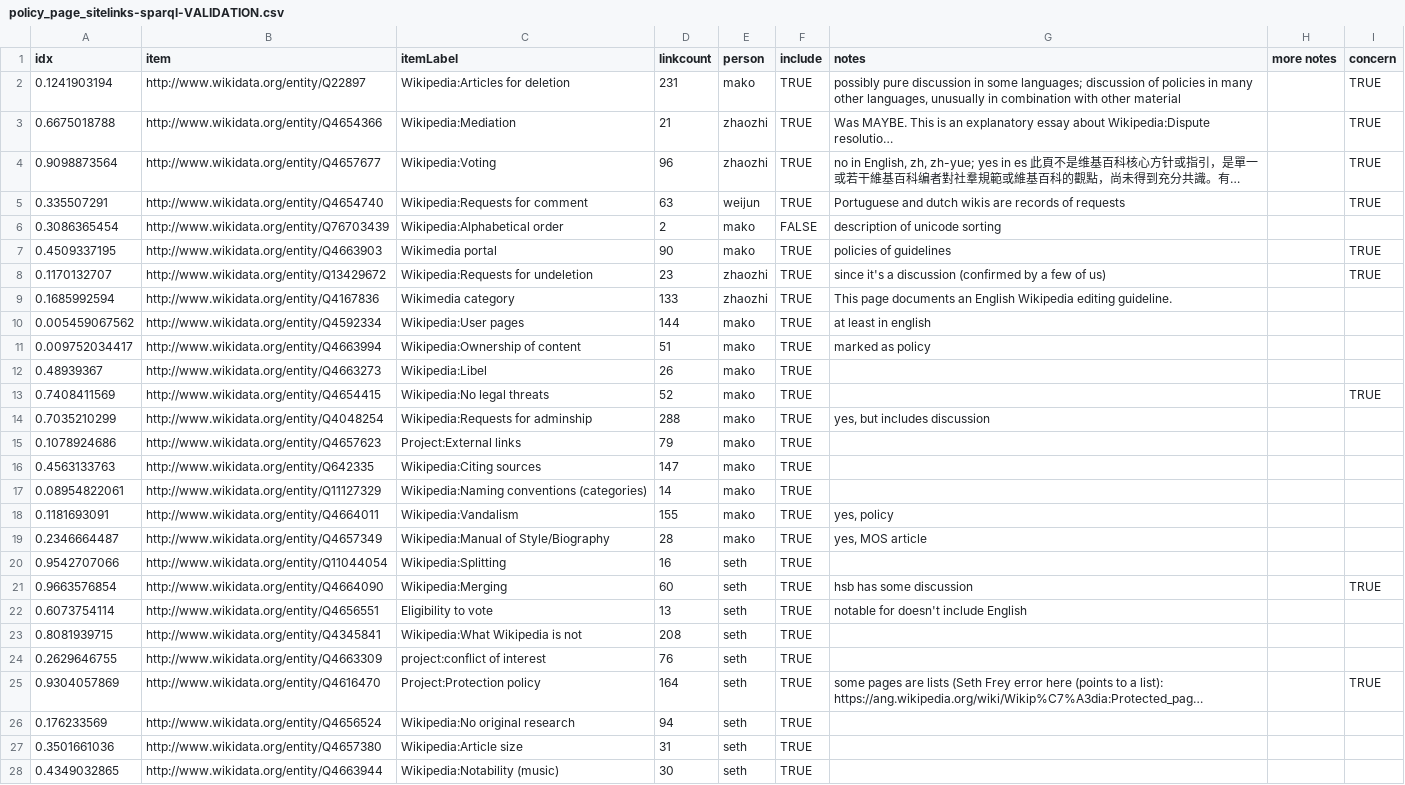
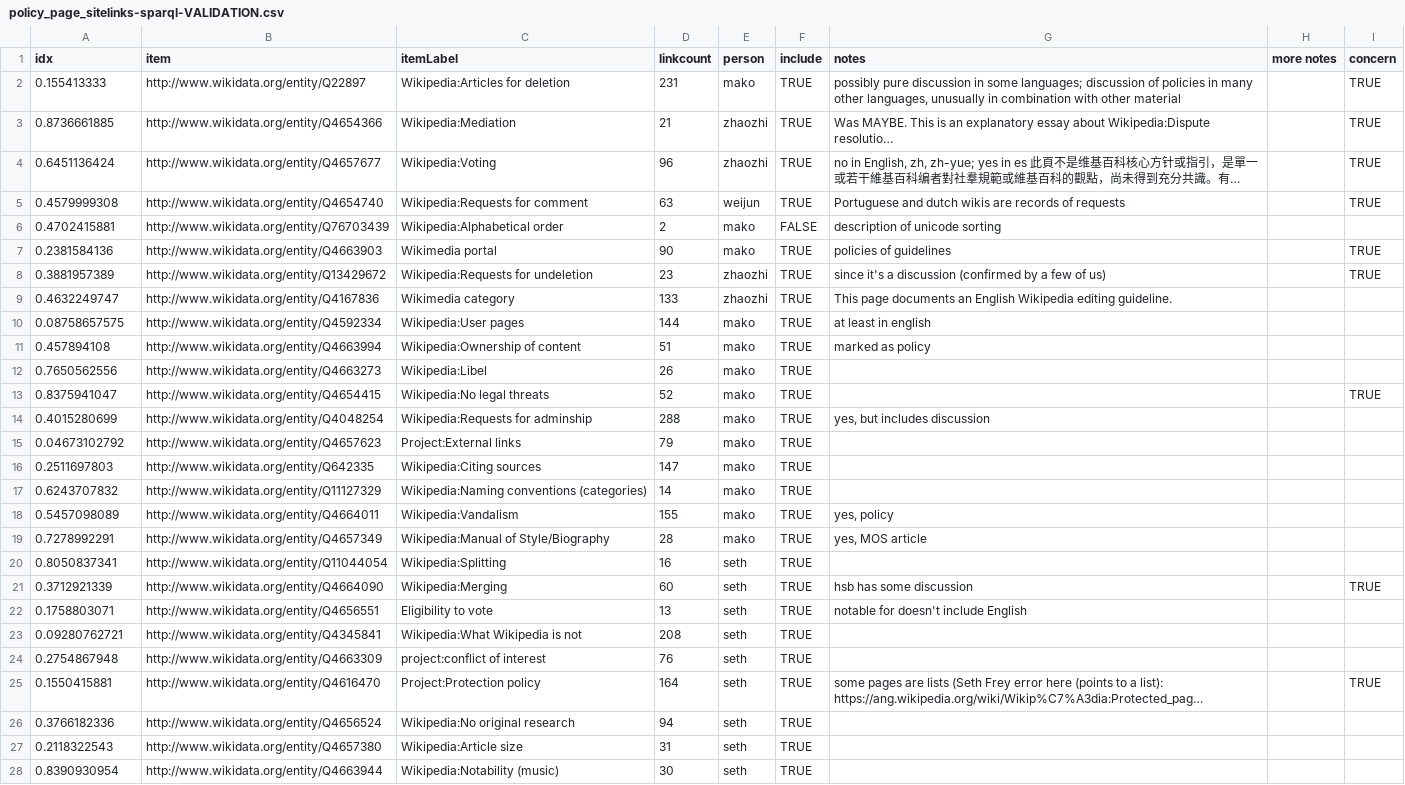
Before and after one commit to zarinekharazian/wiki_policy_dev_ecosystem, a CSV file: data/policy_page_sitelinks-sparql-VALIDATION.csv, drawn as a sheet; only a part is shown; long unchanged cells end in …; the diff covers the shown part only; the diff names each change by its address in the sheet, - before the commit and + after, or states it on an @@ line.

```diff
--- a/data/policy_page_sitelinks-sparql-VALIDATION.csv
+++ b/data/policy_page_sitelinks-sparql-VALIDATION.csv
-A2 (idx): 0.1241903194
+A2 (idx): 0.155413333
-A3 (idx): 0.6675018788
+A3 (idx): 0.8736661885
-A4 (idx): 0.9098873564
+A4 (idx): 0.6451136424
-A5 (idx): 0.335507291
+A5 (idx): 0.4579999308
-A6 (idx): 0.3086365454
+A6 (idx): 0.4702415881
-A7 (idx): 0.4509337195
+A7 (idx): 0.2381584136
-A8 (idx): 0.1170132707
+A8 (idx): 0.3881957389
-A9 (idx): 0.1685992594
+A9 (idx): 0.4632249747
-A10 (idx): 0.005459067562
+A10 (idx): 0.08758657575
-A11 (idx): 0.009752034417
+A11 (idx): 0.457894108
-A12 (idx): 0.48939367
+A12 (idx): 0.7650562556
-A13 (idx): 0.7408411569
+A13 (idx): 0.8375941047
-A14 (idx): 0.7035210299
+A14 (idx): 0.4015280699
-A15 (idx): 0.1078924686
+A15 (idx): 0.04673102792
-A16 (idx): 0.4563133763
+A16 (idx): 0.2511697803
-A17 (idx): 0.08954822061
+A17 (idx): 0.6243707832
-A18 (idx): 0.1181693091
+A18 (idx): 0.5457098089
-A19 (idx): 0.2346664487
+A19 (idx): 0.7278992291
-A20 (idx): 0.9542707066
+A20 (idx): 0.8050837341
-A21 (idx): 0.9663576854
+A21 (idx): 0.3712921339
-A22 (idx): 0.6073754114
+A22 (idx): 0.1758803071
-A23 (idx): 0.8081939715
+A23 (idx): 0.09280762721
-A24 (idx): 0.2629646755
+A24 (idx): 0.2754867948
-A25 (idx): 0.9304057869
+A25 (idx): 0.1550415881
-A26 (idx): 0.176233569
+A26 (idx): 0.3766182336
-A27 (idx): 0.3501661036
+A27 (idx): 0.2118322543
-A28 (idx): 0.4349032865
+A28 (idx): 0.8390930954
```
Also changed, not shown: 34 edited cells elsewhere in this file, data/wiki_level_metadata-20220707.csv, 2 other files.
